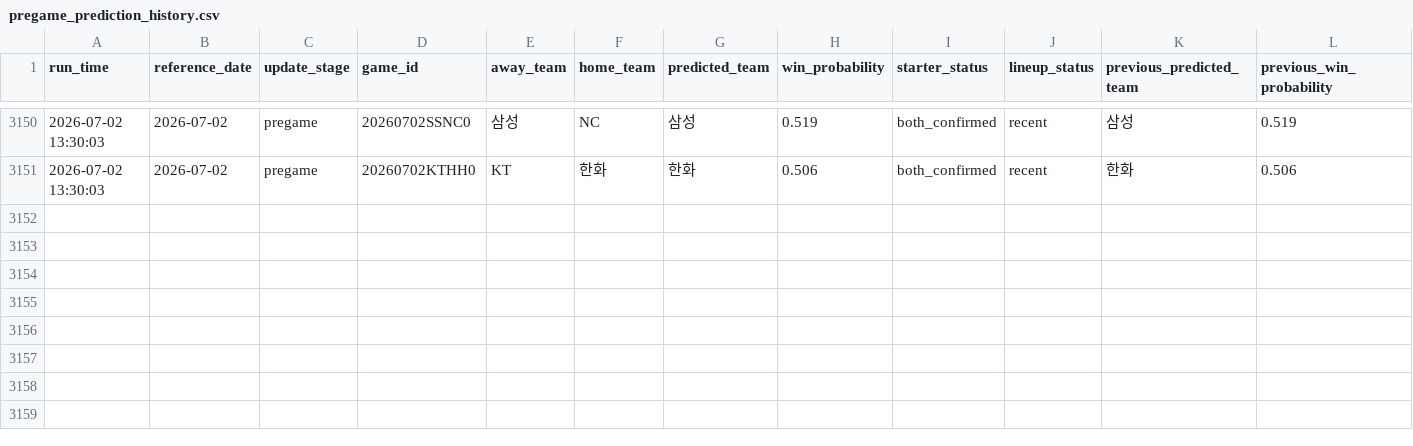
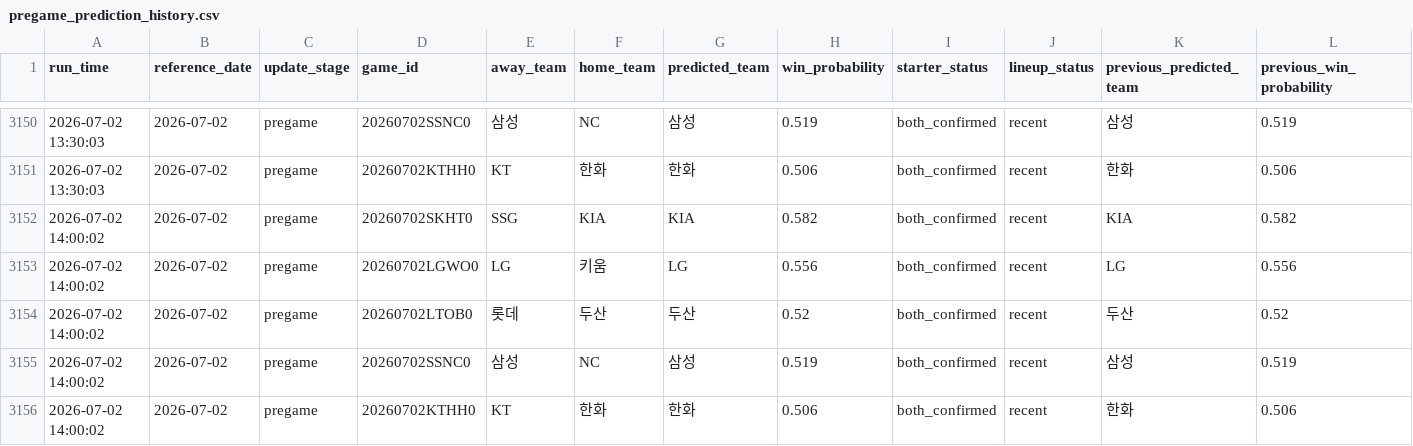
Before and after one commit to SaRangWOO/sports_analytics, a CSV file: kbo_analytics/modeling/results/pregame_prediction_history.csv, drawn as a sheet; only a part is shown, gaps mark what is left out; rows hold the shown columns only; the diff names each change by its address in the sheet, - before the commit and + after, or states it on an @@ line.

Commit message:
Update KBO pregame analytics outputs 2026-07-02-1408

```diff
--- a/kbo_analytics/modeling/results/pregame_prediction_history.csv
+++ b/kbo_analytics/modeling/results/pregame_prediction_history.csv
+row 3152: 2026-07-02 14:00:02 | 2026-07-02 | pregame | 20260702SKHT0 | SSG | KIA | KIA | 0.582 | both_confirmed | recent | KIA | 0.582
+row 3153: 2026-07-02 14:00:02 | 2026-07-02 | pregame | 20260702LGWO0 | LG | 키움 | LG | 0.556 | both_confirmed | recent | LG | 0.556
+row 3154: 2026-07-02 14:00:02 | 2026-07-02 | pregame | 20260702LTOB0 | 롯데 | 두산 | 두산 | 0.52 | both_confirmed | recent | 두산 | 0.52
+row 3155: 2026-07-02 14:00:02 | 2026-07-02 | pregame | 20260702SSNC0 | 삼성 | NC | 삼성 | 0.519 | both_confirmed | recent | 삼성 | 0.519
+row 3156: 2026-07-02 14:00:02 | 2026-07-02 | pregame | 20260702KTHH0 | KT | 한화 | 한화 | 0.506 | both_confirmed | recent | 한화 | 0.506
```
Also changed, not shown: kbo_analytics/modeling/results/accuracy_gain_decomposition_report.csv, kbo_analytics/modeling/results/model_probability_spread_report.csv, 22 other files.
